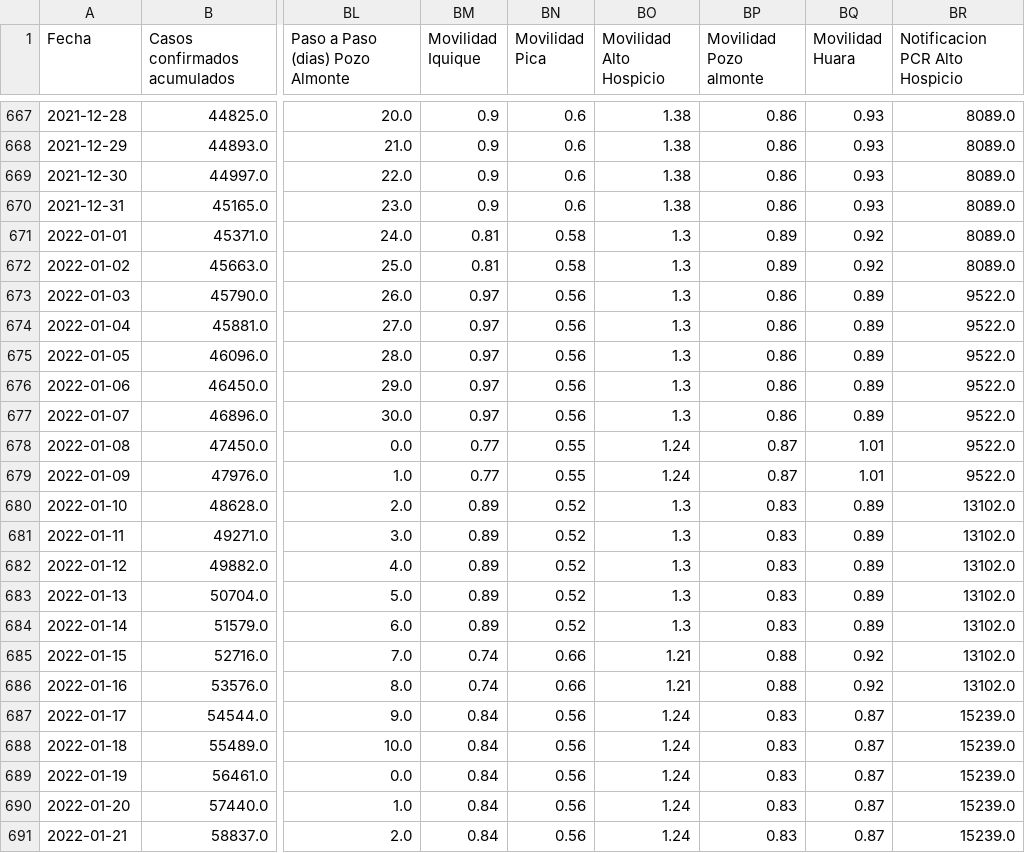
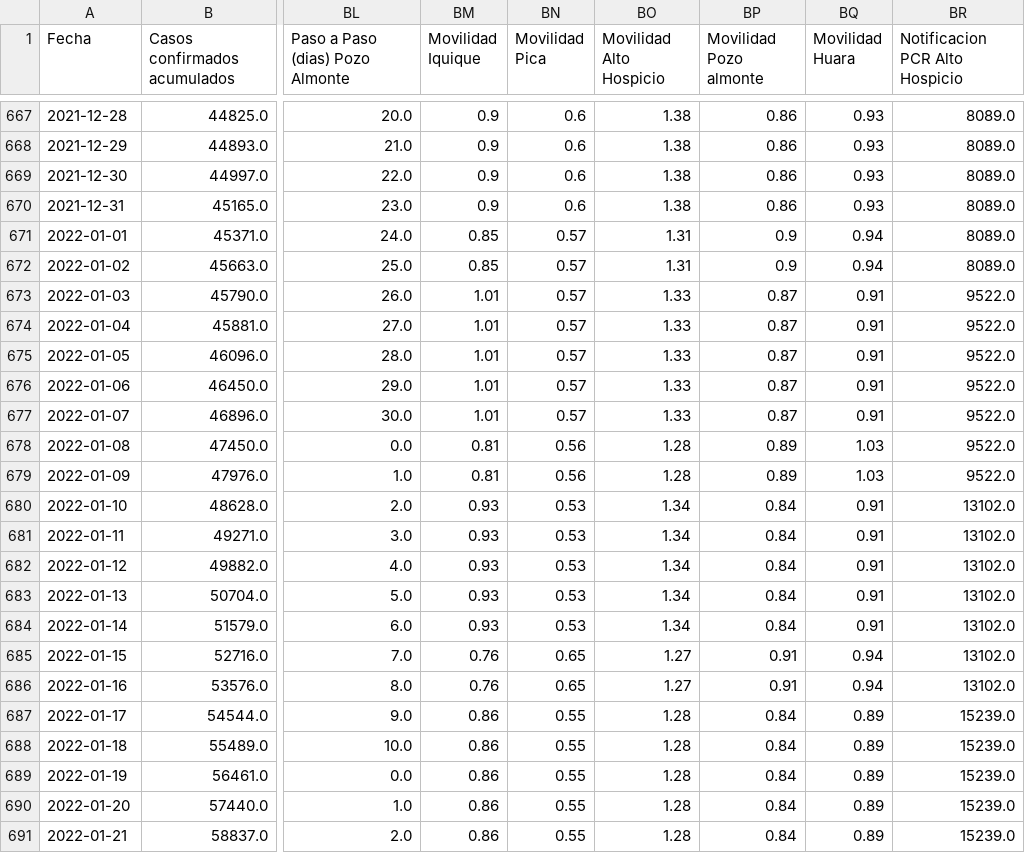
Before and after one commit to pandemiaventana/pandemiaventana, a CSV file: out/site/csv/numeralab.csv, drawn as a sheet; only a part is shown, gaps mark what is left out; the diff covers the shown part only; the diff names each change by its address in the sheet, - before the commit and + after, or states it on an @@ line.

```diff
--- a/out/site/csv/numeralab.csv
+++ b/out/site/csv/numeralab.csv
-BM671:BM672 (Movilidad Iquique): 0.81
+BM671:BM672 (Movilidad Iquique): 0.85
-BN671:BN672 (Movilidad Pica): 0.58
+BN671:BN672 (Movilidad Pica): 0.57
-BO671:BO672 (Movilidad Alto Hospicio): 1.3
+BO671:BO672 (Movilidad Alto Hospicio): 1.31
-BP671:BP672 (Movilidad Pozo almonte): 0.89
+BP671:BP672 (Movilidad Pozo almonte): 0.9
-BQ671:BQ672 (Movilidad Huara): 0.92
+BQ671:BQ672 (Movilidad Huara): 0.94
-BM673:BM677 (Movilidad Iquique): 0.97
+BM673:BM677 (Movilidad Iquique): 1.01
-BN673:BN677 (Movilidad Pica): 0.56
+BN673:BN677 (Movilidad Pica): 0.57
-BO673:BO677 (Movilidad Alto Hospicio): 1.3
+BO673:BO677 (Movilidad Alto Hospicio): 1.33
-BP673:BP677 (Movilidad Pozo almonte): 0.86
+BP673:BP677 (Movilidad Pozo almonte): 0.87
-BQ673:BQ677 (Movilidad Huara): 0.89
+BQ673:BQ677 (Movilidad Huara): 0.91
-BM678:BM679 (Movilidad Iquique): 0.77
+BM678:BM679 (Movilidad Iquique): 0.81
-BN678:BN679 (Movilidad Pica): 0.55
+BN678:BN679 (Movilidad Pica): 0.56
-BO678:BO679 (Movilidad Alto Hospicio): 1.24
+BO678:BO679 (Movilidad Alto Hospicio): 1.28
-BP678:BP679 (Movilidad Pozo almonte): 0.87
+BP678:BP679 (Movilidad Pozo almonte): 0.89
-BQ678:BQ679 (Movilidad Huara): 1.01
+BQ678:BQ679 (Movilidad Huara): 1.03
-BM680:BM684 (Movilidad Iquique): 0.89
+BM680:BM684 (Movilidad Iquique): 0.93
-BN680:BN684 (Movilidad Pica): 0.52
+BN680:BN684 (Movilidad Pica): 0.53
-BO680:BO684 (Movilidad Alto Hospicio): 1.3
+BO680:BO684 (Movilidad Alto Hospicio): 1.34
-BP680:BP684 (Movilidad Pozo almonte): 0.83
+BP680:BP684 (Movilidad Pozo almonte): 0.84
-BQ680:BQ684 (Movilidad Huara): 0.89
+BQ680:BQ684 (Movilidad Huara): 0.91
-BM685:BM686 (Movilidad Iquique): 0.74
+BM685:BM686 (Movilidad Iquique): 0.76
-BN685:BN686 (Movilidad Pica): 0.66
+BN685:BN686 (Movilidad Pica): 0.65
-BO685:BO686 (Movilidad Alto Hospicio): 1.21
+BO685:BO686 (Movilidad Alto Hospicio): 1.27
-BP685:BP686 (Movilidad Pozo almonte): 0.88
+BP685:BP686 (Movilidad Pozo almonte): 0.91
-BQ685:BQ686 (Movilidad Huara): 0.92
+BQ685:BQ686 (Movilidad Huara): 0.94
-BM687:BM691 (Movilidad Iquique): 0.84
+BM687:BM691 (Movilidad Iquique): 0.86
-BN687:BN691 (Movilidad Pica): 0.56
+BN687:BN691 (Movilidad Pica): 0.55
-BO687:BO691 (Movilidad Alto Hospicio): 1.24
+BO687:BO691 (Movilidad Alto Hospicio): 1.28
-BP687:BP691 (Movilidad Pozo almonte): 0.83
+BP687:BP691 (Movilidad Pozo almonte): 0.84
-BQ687:BQ691 (Movilidad Huara): 0.87
+BQ687:BQ691 (Movilidad Huara): 0.89
```
Also changed, not shown: 39 edited cells elsewhere in this file, 29 other files.
